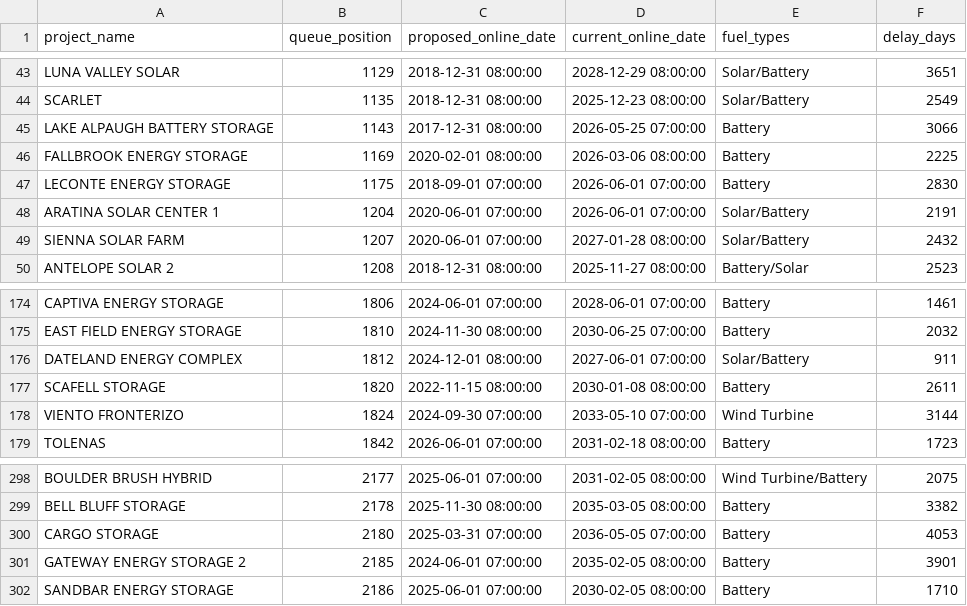
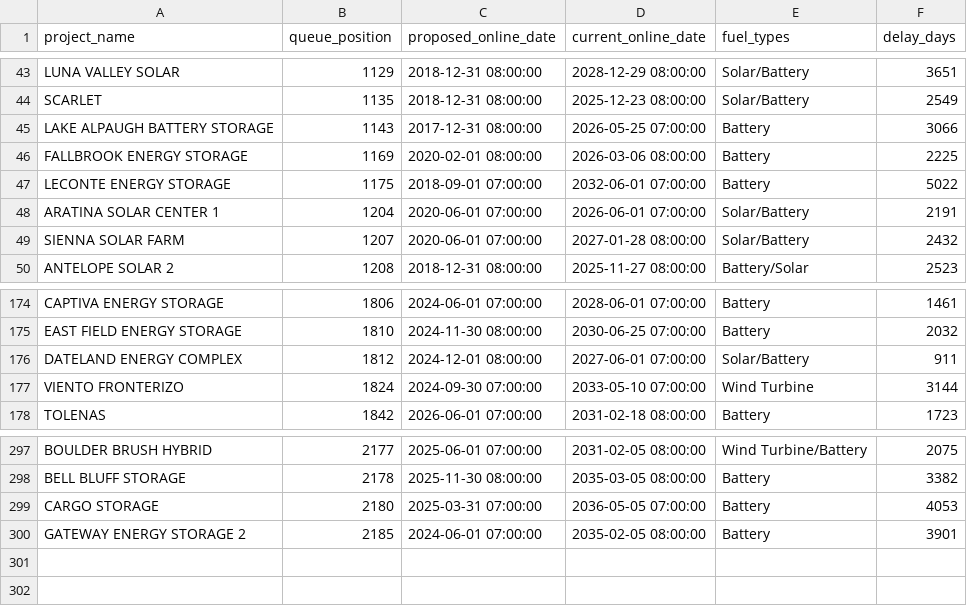
Before and after one commit to gkumarg/caiso-queue, a CSV file: reports/project_timeline_delays.csv, drawn as a sheet; only a part is shown, gaps mark what is left out.

```diff
--- a/reports/project_timeline_delays.csv
+++ b/reports/project_timeline_delays.csv
@@ -46,3 +46,3 @@ LAKE ALPAUGH BATTERY STORAGE,1143,2017-12-31 08:00:00,2026-05-25 07:00:00,Batter
 FALLBROOK ENERGY STORAGE,1169,2020-02-01 08:00:00,2026-03-06 08:00:00,Battery,2225
-LECONTE ENERGY STORAGE,1175,2018-09-01 07:00:00,2026-06-01 07:00:00,Battery,2830
+LECONTE ENERGY STORAGE,1175,2018-09-01 07:00:00,2032-06-01 07:00:00,Battery,5022
 ARATINA SOLAR CENTER 1,1204,2020-06-01 07:00:00,2026-06-01 07:00:00,Solar/Battery,2191
@@ -176,3 +176,2 @@ EAST FIELD ENERGY STORAGE,1810,2024-11-30 08:00:00,2030-06-25 07:00:00,Battery,2
 DATELAND ENERGY COMPLEX,1812,2024-12-01 08:00:00,2027-06-01 07:00:00,Solar/Battery,911
-SCAFELL STORAGE,1820,2022-11-15 08:00:00,2030-01-08 08:00:00,Battery,2611
 VIENTO FRONTERIZO,1824,2024-09-30 07:00:00,2033-05-10 07:00:00,Wind Turbine,3144
@@ -301,2 +300 @@ CARGO STORAGE,2180,2025-03-31 07:00:00,2036-05-05 07:00:00,Battery,4053
 GATEWAY ENERGY STORAGE 2,2185,2024-06-01 07:00:00,2035-02-05 08:00:00,Battery,3901
-SANDBAR ENERGY STORAGE,2186,2025-06-01 07:00:00,2030-02-05 08:00:00,Battery,1710
```
Also changed, not shown: reports/capacity_by_fuel.csv, reports/timeline_delay_by_fuel.csv, 11 other files.
